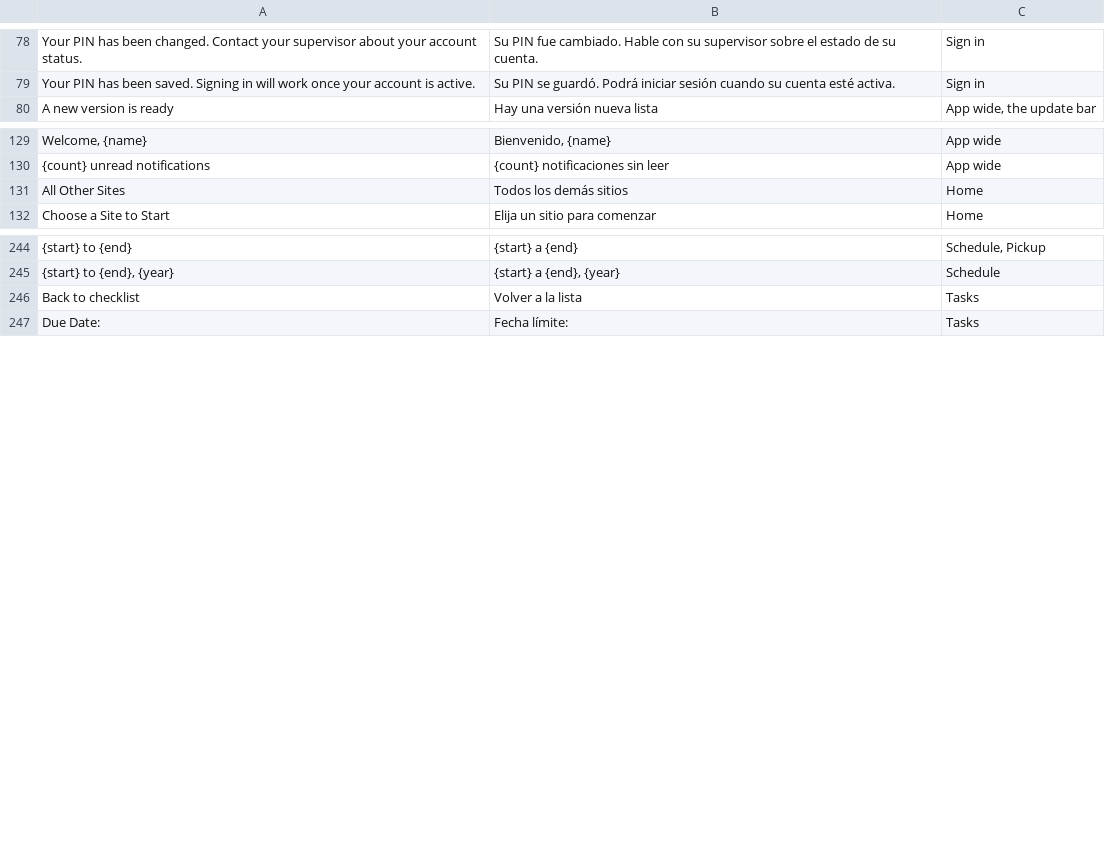
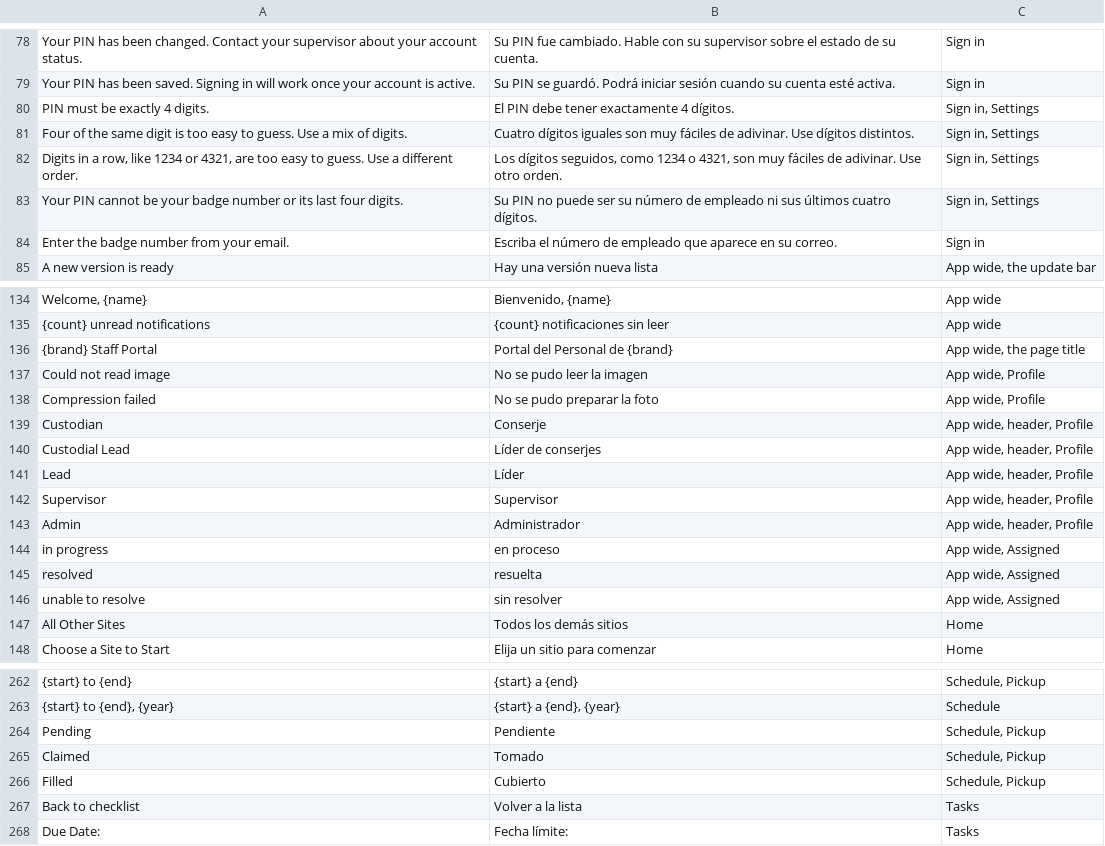
Before and after one commit to isouadda/ocsa-staff-portal, a CSV file: translation/portal_words.csv, drawn as a sheet; only a part is shown, gaps mark what is left out; the diff covers the shown part only; the diff names each change by its address in the sheet, - before the commit and + after, or states it on an @@ line.

```diff
--- a/translation/portal_words.csv
+++ b/translation/portal_words.csv
+row 80: PIN must be exactly 4 digits. | El PIN debe tener exactamente 4 dígitos. | Sign in, Settings
+row 81: Four of the same digit is too easy to guess. Use a mix of digits. | Cuatro dígitos iguales son muy fáciles de adivinar. Use dígitos distintos. | Sign in, Settings
+row 82: Digits in a row, like 1234 or 4321, are too easy to guess. Use a different order. | Los dígitos seguidos, como 1234 o 4321, son muy fáciles de adivinar. Use otro orden. | Sign in, Settings
+row 83: Your PIN cannot be your badge number or its last four digits. | Su PIN no puede ser su número de empleado ni sus últimos cuatro dígitos. | Sign in, Settings
+row 84: Enter the badge number from your email. | Escriba el número de empleado que aparece en su correo. | Sign in
+row 136: {brand} Staff Portal | Portal del Personal de {brand} | App wide, the page title
+row 137: Could not read image | No se pudo leer la imagen | App wide, Profile
+row 138: Compression failed | No se pudo preparar la foto | App wide, Profile
+row 139: Custodian | Conserje | App wide, header, Profile
+row 140: Custodial Lead | Líder de conserjes | App wide, header, Profile
+row 141: Lead | Líder | App wide, header, Profile
+row 142: Supervisor | Supervisor | App wide, header, Profile
+row 143: Admin | Administrador | App wide, header, Profile
+row 144: in progress | en proceso | App wide, Assigned
+row 145: resolved | resuelta | App wide, Assigned
+row 146: unable to resolve | sin resolver | App wide, Assigned
+row 264: Pending | Pendiente | Schedule, Pickup
+row 265: Claimed | Tomado | Schedule, Pickup
+row 266: Filled | Cubierto | Schedule, Pickup
```
Also changed, not shown: 11 added rows and 4 edited cells elsewhere in this file, 2 other files.
